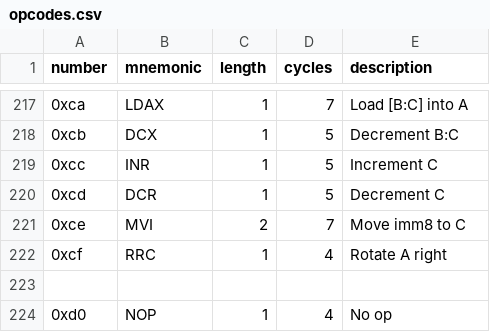
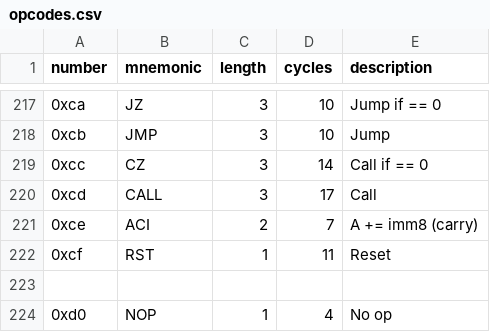
Before and after one commit to adzierzanowski/intel8080, a CSV file: opcodes.csv, drawn as a sheet; only a part is shown, gaps mark what is left out; the diff covers the shown part only.

```diff
--- a/opcodes.csv
+++ b/opcodes.csv
@@ -217,7 +217,7 @@ number, mnemonic, length, cycles, description
-0xca,   LDAX,     1,      7,      "Load [B:C] into A"
-0xcb,   DCX,      1,      5,      "Decrement B:C"
-0xcc,   INR,      1,      5,      "Increment C"
-0xcd,   DCR,      1,      5,      "Decrement C"
-0xce,   MVI,      2,      7,      "Move imm8 to C"
-0xcf,   RRC,      1,      4,      "Rotate A right"
+0xca,   JZ,       3,      10,     Jump if == 0
+0xcb,   JMP,      3,      10,     Jump
+0xcc,   CZ,       3,      14,     Call if == 0
+0xcd,   CALL,     3,      17,     Call
+0xce,   ACI,      2,      7,      A += imm8 (carry)
+0xcf,   RST,      1,      11,     Reset
 
```
Also changed, not shown: 32 edited cells elsewhere in this file, 8 other files.
